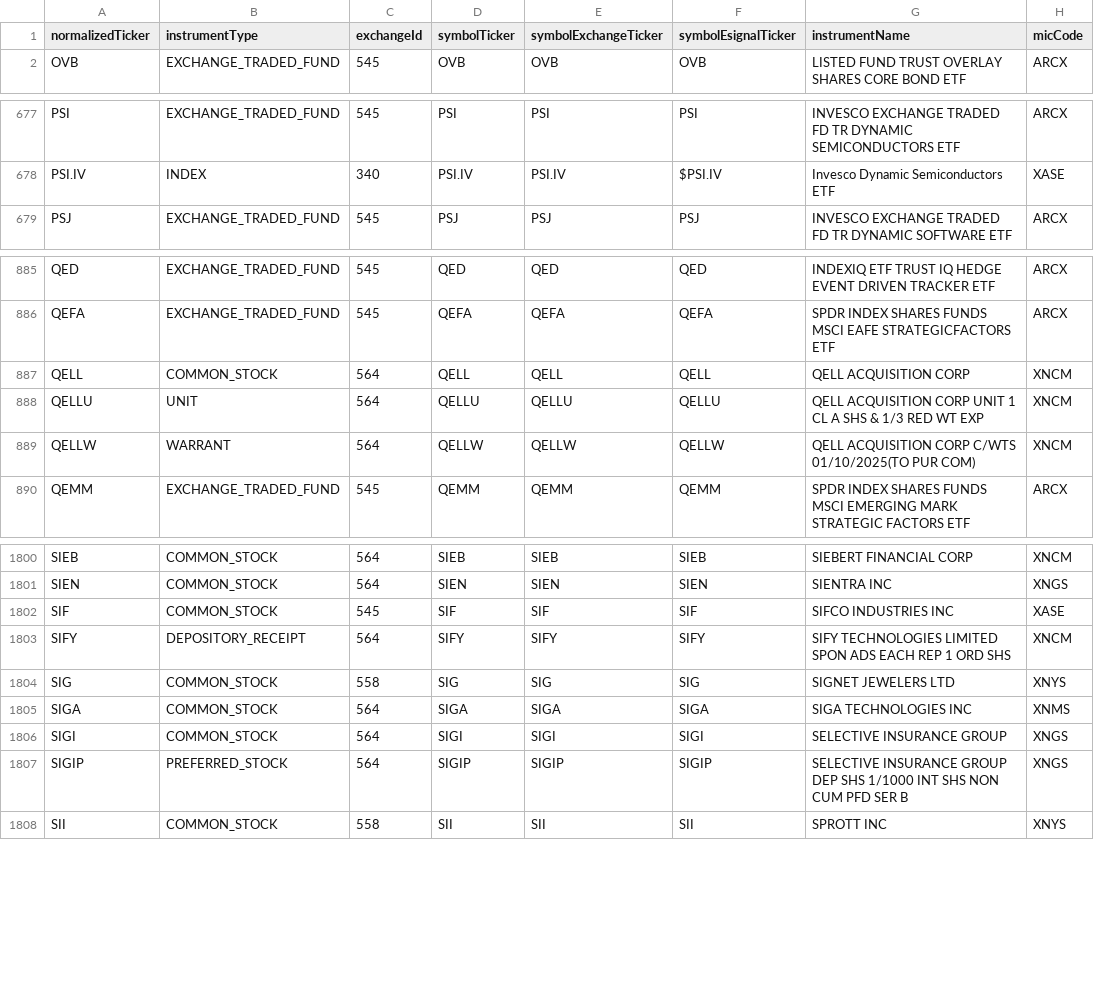
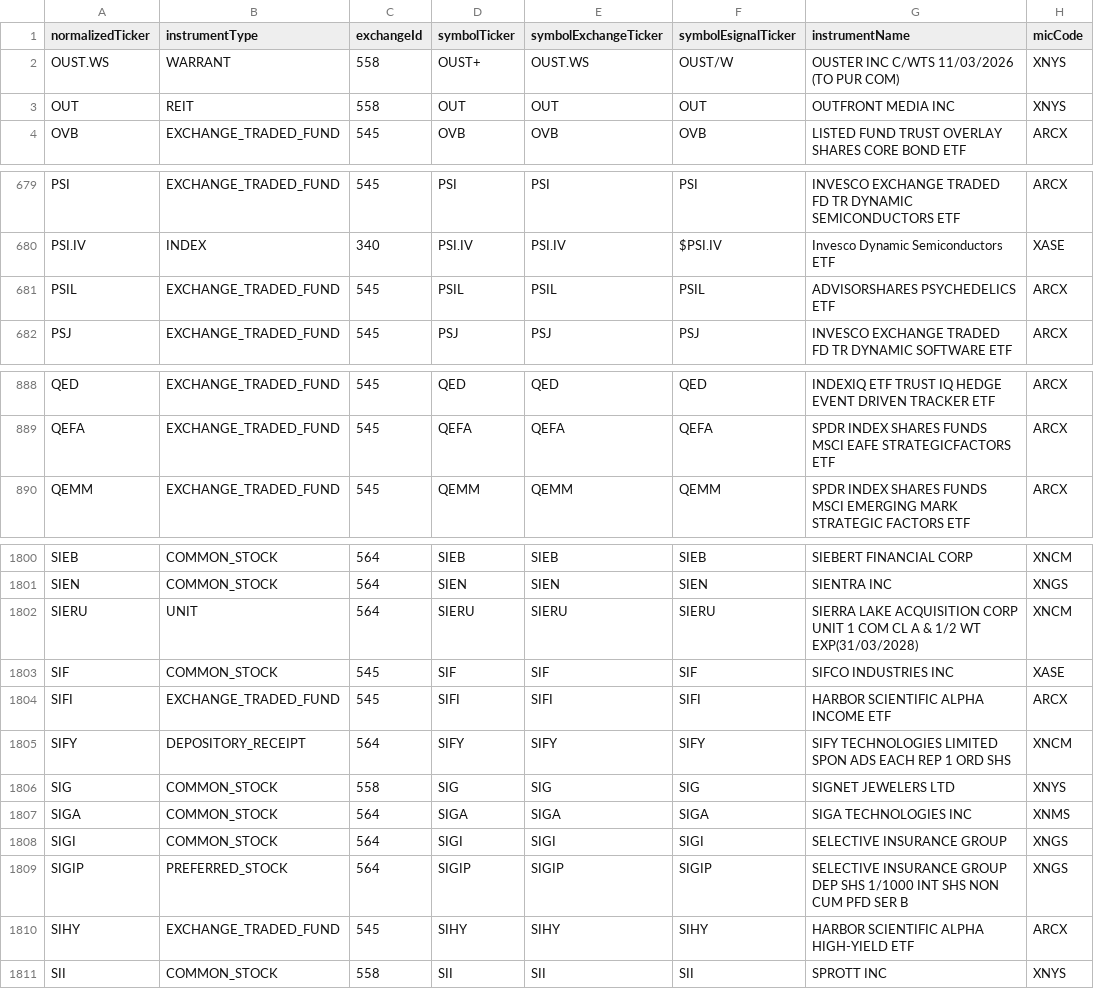
Before and after one commit to haoenhui/nyse-listed-etps, a CSV file: etps-08000.csv, drawn as a sheet; only a part is shown, gaps mark what is left out; the diff covers the shown part only.

```diff
--- a/etps-08000.csv
+++ b/etps-08000.csv
@@ -1,2 +1,4 @@
 normalizedTicker,instrumentType,exchangeId,symbolTicker,symbolExchangeTicker,symbolEsignalTicker,instrumentName,micCode
+OUST.WS,WARRANT,558,OUST+,OUST.WS,OUST/W,OUSTER INC C/WTS 11/03/2026 (TO PUR COM),XNYS
+OUT,REIT,558,OUT,OUT,OUT,OUTFRONT MEDIA INC,XNYS
 OVB,EXCHANGE_TRADED_FUND,545,OVB,OVB,OVB,LISTED FUND TRUST OVERLAY SHARES CORE BOND ETF,ARCX
@@ -678,2 +680,3 @@ PSI,EXCHANGE_TRADED_FUND,545,PSI,PSI,PSI,INVESCO EXCHANGE TRADED FD TR DYNAMIC S
 PSI.IV,INDEX,340,PSI.IV,PSI.IV,$PSI.IV,Invesco Dynamic Semiconductors ETF,XASE
+PSIL,EXCHANGE_TRADED_FUND,545,PSIL,PSIL,PSIL,ADVISORSHARES PSYCHEDELICS ETF,ARCX
 PSJ,EXCHANGE_TRADED_FUND,545,PSJ,PSJ,PSJ,INVESCO EXCHANGE TRADED FD TR DYNAMIC SOFTWARE ETF,ARCX
@@ -886,5 +889,2 @@ QED,EXCHANGE_TRADED_FUND,545,QED,QED,QED,INDEXIQ ETF TRUST IQ HEDGE EVENT DRIVEN
 QEFA,EXCHANGE_TRADED_FUND,545,QEFA,QEFA,QEFA,SPDR INDEX SHARES FUNDS MSCI EAFE STRATEGICFACTORS ETF,ARCX
-QELL,COMMON_STOCK,564,QELL,QELL,QELL,QELL ACQUISITION CORP,XNCM
-QELLU,UNIT,564,QELLU,QELLU,QELLU,QELL ACQUISITION CORP UNIT 1 CL A SHS & 1/3 RED WT EXP,XNCM
-QELLW,WARRANT,564,QELLW,QELLW,QELLW,QELL ACQUISITION CORP C/WTS 01/10/2025(TO PUR COM),XNCM
 QEMM,EXCHANGE_TRADED_FUND,545,QEMM,QEMM,QEMM,SPDR INDEX SHARES FUNDS MSCI EMERGING MARK STRATEGIC FACTORS ETF,ARCX
@@ -1801,3 +1801,5 @@ SIEB,COMMON_STOCK,564,SIEB,SIEB,SIEB,SIEBERT FINANCIAL CORP,XNCM
 SIEN,COMMON_STOCK,564,SIEN,SIEN,SIEN,SIENTRA INC,XNGS
+SIERU,UNIT,564,SIERU,SIERU,SIERU,SIERRA LAKE ACQUISITION CORP UNIT 1 COM CL A & 1/2 WT EXP(31/03/2028),XNCM
 SIF,COMMON_STOCK,545,SIF,SIF,SIF,SIFCO INDUSTRIES INC,XASE
+SIFI,EXCHANGE_TRADED_FUND,545,SIFI,SIFI,SIFI,HARBOR SCIENTIFIC ALPHA INCOME ETF,ARCX
 SIFY,DEPOSITORY_RECEIPT,564,SIFY,SIFY,SIFY,SIFY TECHNOLOGIES LIMITED SPON ADS EACH REP 1 ORD SHS,XNCM
@@ -1807,2 +1809,3 @@ SIGI,COMMON_STOCK,564,SIGI,SIGI,SIGI,SELECTIVE INSURANCE GROUP,XNGS
 SIGIP,PREFERRED_STOCK,564,SIGIP,SIGIP,SIGIP,SELECTIVE INSURANCE GROUP DEP SHS 1/1000 INT SHS NON CUM PFD SER B,XNGS
+SIHY,EXCHANGE_TRADED_FUND,545,SIHY,SIHY,SIHY,HARBOR SCIENTIFIC ALPHA HIGH-YIELD ETF,ARCX
 SII,COMMON_STOCK,558,SII,SII,SII,SPROTT INC,XNYS
```
Also changed, not shown: 2 removed rows, 3 moved rows and 1 edited cell elsewhere in this file, etps-00000.csv, etps-02000.csv, 3 other files.
